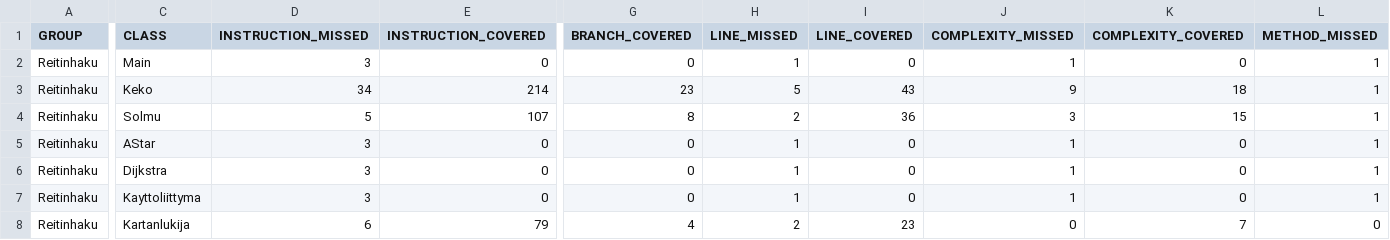
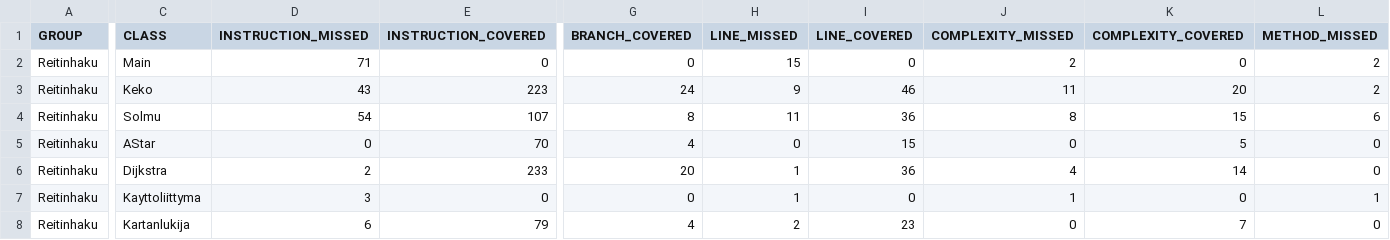
Before and after one commit to sinisaarinen/tira-labra, a CSV file: Reitinhaku/target/site/jacoco/jacoco.csv, drawn as a sheet; only a part is shown, gaps mark what is left out; the diff covers the shown part only; the diff names each change by its address in the sheet, - before the commit and + after, or states it on an @@ line.

```diff
--- a/Reitinhaku/target/site/jacoco/jacoco.csv
+++ b/Reitinhaku/target/site/jacoco/jacoco.csv
-D2 (INSTRUCTION_MISSED): 3
+D2 (INSTRUCTION_MISSED): 71
-H2 (LINE_MISSED): 1
+H2 (LINE_MISSED): 15
-J2 (COMPLEXITY_MISSED): 1
+J2 (COMPLEXITY_MISSED): 2
-L2:L3 (METHOD_MISSED): 1
+L2:L3 (METHOD_MISSED): 2
-D3 (INSTRUCTION_MISSED): 34
+D3 (INSTRUCTION_MISSED): 43
-E3 (INSTRUCTION_COVERED): 214
+E3 (INSTRUCTION_COVERED): 223
-G3 (BRANCH_COVERED): 23
+G3 (BRANCH_COVERED): 24
-H3 (LINE_MISSED): 5
+H3 (LINE_MISSED): 9
-I3 (LINE_COVERED): 43
+I3 (LINE_COVERED): 46
-J3 (COMPLEXITY_MISSED): 9
+J3 (COMPLEXITY_MISSED): 11
-K3 (COMPLEXITY_COVERED): 18
+K3 (COMPLEXITY_COVERED): 20
-D4 (INSTRUCTION_MISSED): 5
+D4 (INSTRUCTION_MISSED): 54
-H4 (LINE_MISSED): 2
+H4 (LINE_MISSED): 11
-J4 (COMPLEXITY_MISSED): 3
+J4 (COMPLEXITY_MISSED): 8
-L4 (METHOD_MISSED): 1
+L4 (METHOD_MISSED): 6
-D5 (INSTRUCTION_MISSED): 3
+D5 (INSTRUCTION_MISSED): 0
-E5 (INSTRUCTION_COVERED): 0
+E5 (INSTRUCTION_COVERED): 70
-G5 (BRANCH_COVERED): 0
+G5 (BRANCH_COVERED): 4
-H5 (LINE_MISSED): 1
+H5 (LINE_MISSED): 0
-I5 (LINE_COVERED): 0
+I5 (LINE_COVERED): 15
-J5 (COMPLEXITY_MISSED): 1
+J5 (COMPLEXITY_MISSED): 0
-K5 (COMPLEXITY_COVERED): 0
+K5 (COMPLEXITY_COVERED): 5
-L5:L6 (METHOD_MISSED): 1
+L5:L6 (METHOD_MISSED): 0
-D6 (INSTRUCTION_MISSED): 3
+D6 (INSTRUCTION_MISSED): 2
-E6 (INSTRUCTION_COVERED): 0
+E6 (INSTRUCTION_COVERED): 233
-G6 (BRANCH_COVERED): 0
+G6 (BRANCH_COVERED): 20
-I6 (LINE_COVERED): 0
+I6 (LINE_COVERED): 36
-J6 (COMPLEXITY_MISSED): 1
+J6 (COMPLEXITY_MISSED): 4
-K6 (COMPLEXITY_COVERED): 0
+K6 (COMPLEXITY_COVERED): 14
```
Also changed, not shown: 5 edited cells elsewhere in this file, 41 other files.
